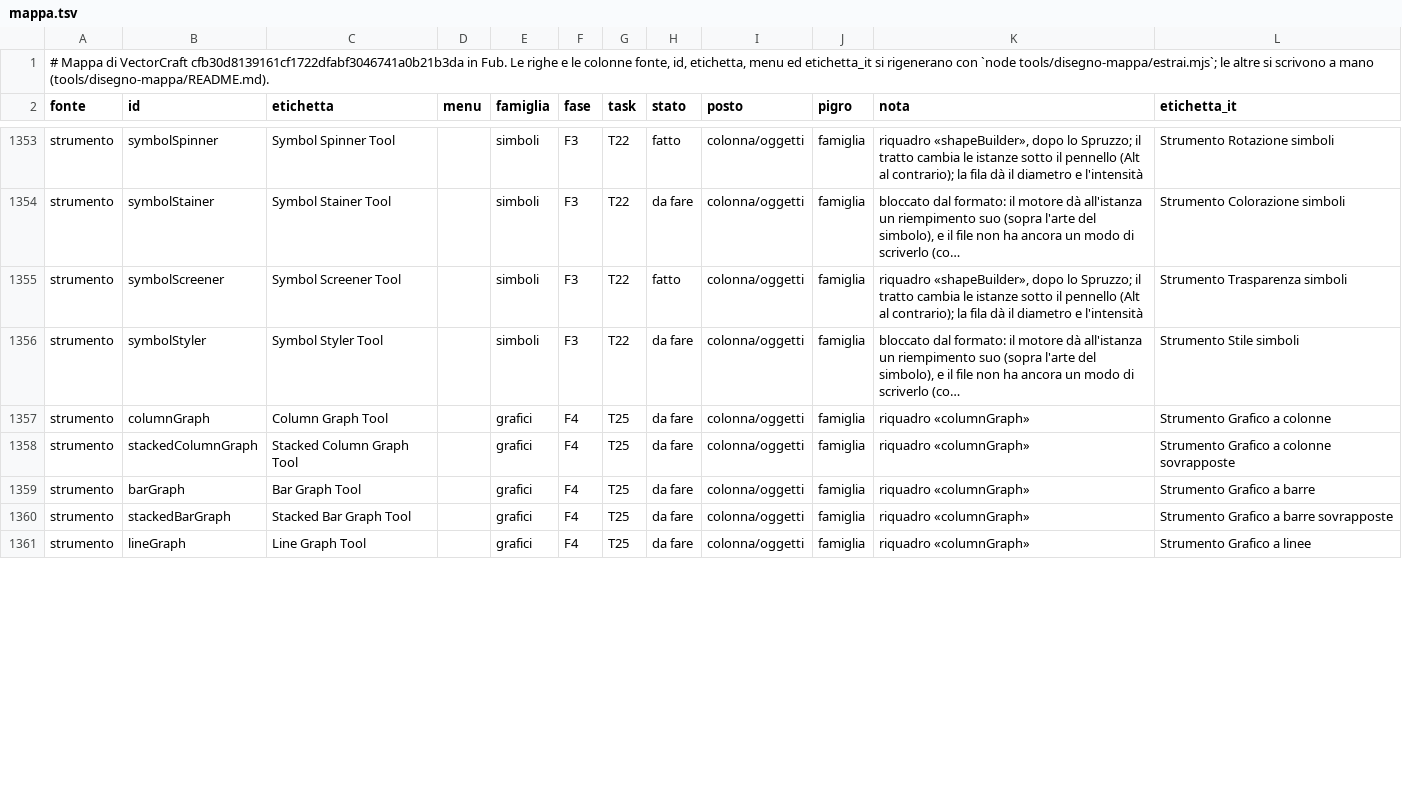
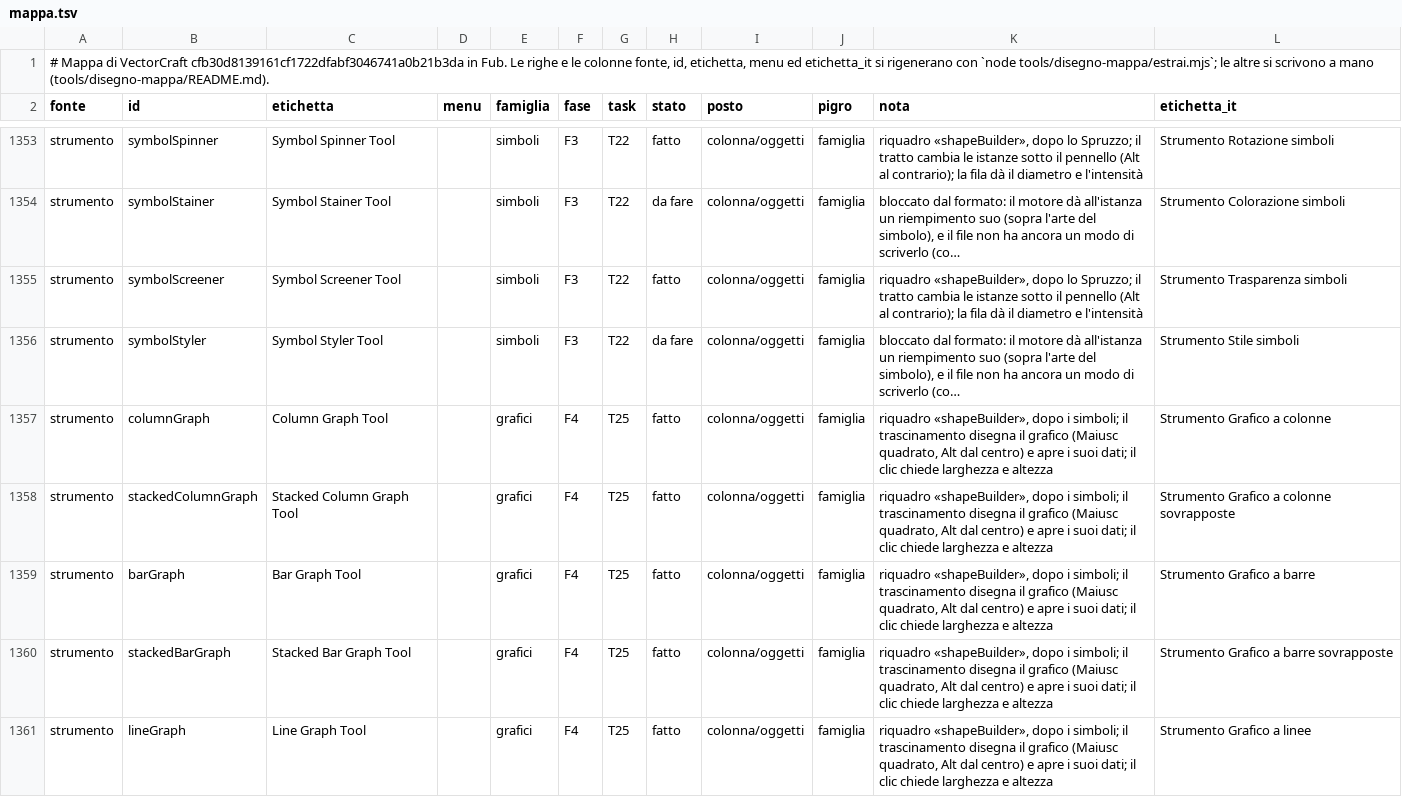
Before and after one commit to Fubeo/Fub, a TSV file: crates/fub-disegno/mappa.tsv, drawn as a sheet; only a part is shown, gaps mark what is left out; long unchanged cells end in …; the diff covers the shown part only; the diff names each change by its address in the sheet, - before the commit and + after, or states it on an @@ line.

Commit message:
feat(disegno): grafici del Completo, nove strumenti, dati e tipo

```diff
--- a/crates/fub-disegno/mappa.tsv
+++ b/crates/fub-disegno/mappa.tsv
-H1357:H1361 (stato): da fare
+H1357:H1361 (stato): fatto
-K1357:K1361 (nota): riquadro «columnGraph»
+K1357:K1361 (nota): riquadro «shapeBuilder», dopo i simboli; il trascinamento disegna il grafico (Maiusc quadrato, Alt dal centro) e apre i suoi dati; il clic chiede larghezza e altezza
```
Also changed, not shown: 11 edited cells elsewhere in this file, 40 other files.
